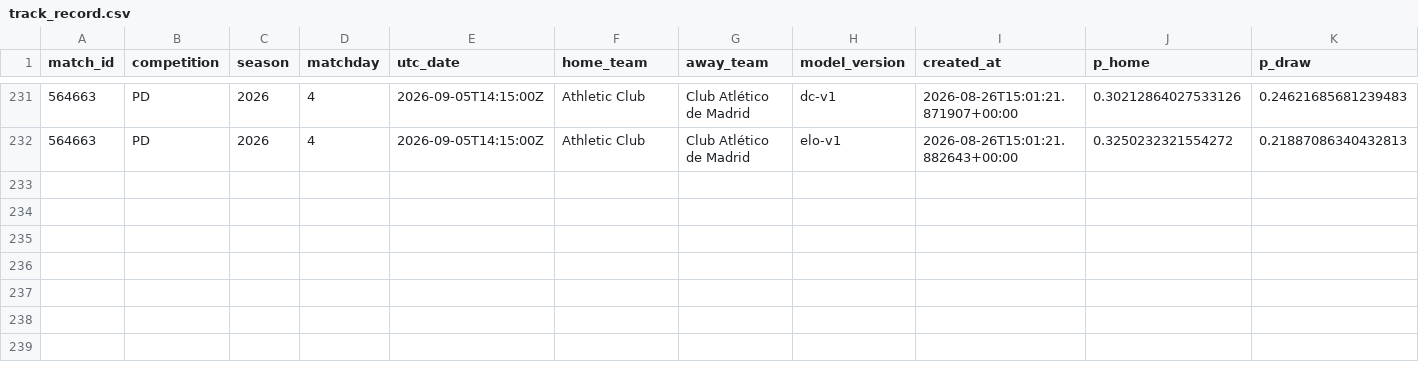
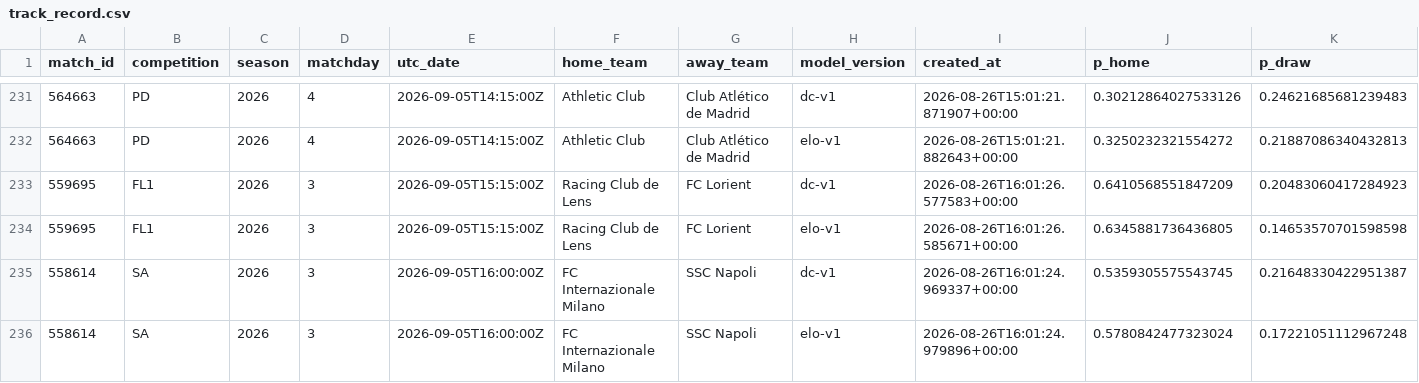
Before and after one commit to isaacruedabiota/FOOTBALL-PREDICTOR, a CSV file: track_record/track_record.csv, drawn as a sheet; only a part is shown, gaps mark what is left out; rows hold the shown columns only; the diff names each change by its address in the sheet, - before the commit and + after, or states it on an @@ line.

```diff
--- a/track_record/track_record.csv
+++ b/track_record/track_record.csv
+row 233: 559695 | FL1 | 2026 | 3 | 2026-09-05T15:15:00Z | Racing Club de Lens | FC Lorient | dc-v1 | 2026-08-26T16:01:26.577583+00:00 | 0.6410568551847209 | 0.20483060417284923
+row 234: 559695 | FL1 | 2026 | 3 | 2026-09-05T15:15:00Z | Racing Club de Lens | FC Lorient | elo-v1 | 2026-08-26T16:01:26.585671+00:00 | 0.6345881736436805 | 0.14653570701598598
+row 235: 558614 | SA | 2026 | 3 | 2026-09-05T16:00:00Z | FC Internazionale Milano | SSC Napoli | dc-v1 | 2026-08-26T16:01:24.969337+00:00 | 0.5359305575543745 | 0.21648330422951387
+row 236: 558614 | SA | 2026 | 3 | 2026-09-05T16:00:00Z | FC Internazionale Milano | SSC Napoli | elo-v1 | 2026-08-26T16:01:24.979896+00:00 | 0.5780842477323024 | 0.17221051112967248
```
Also changed, not shown: 1 other file.
